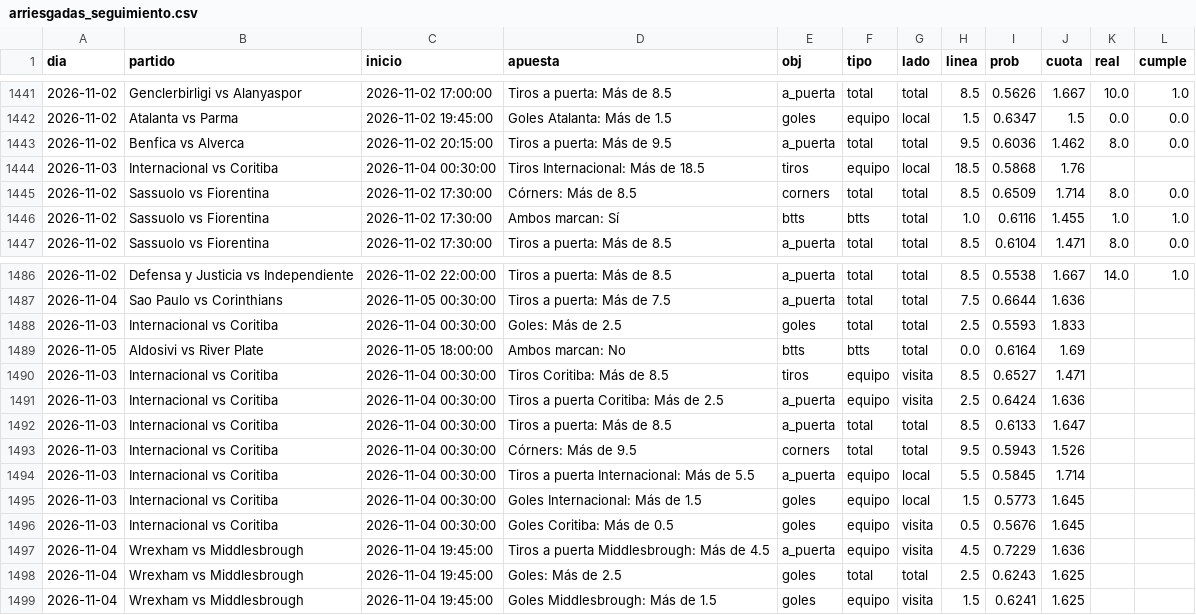
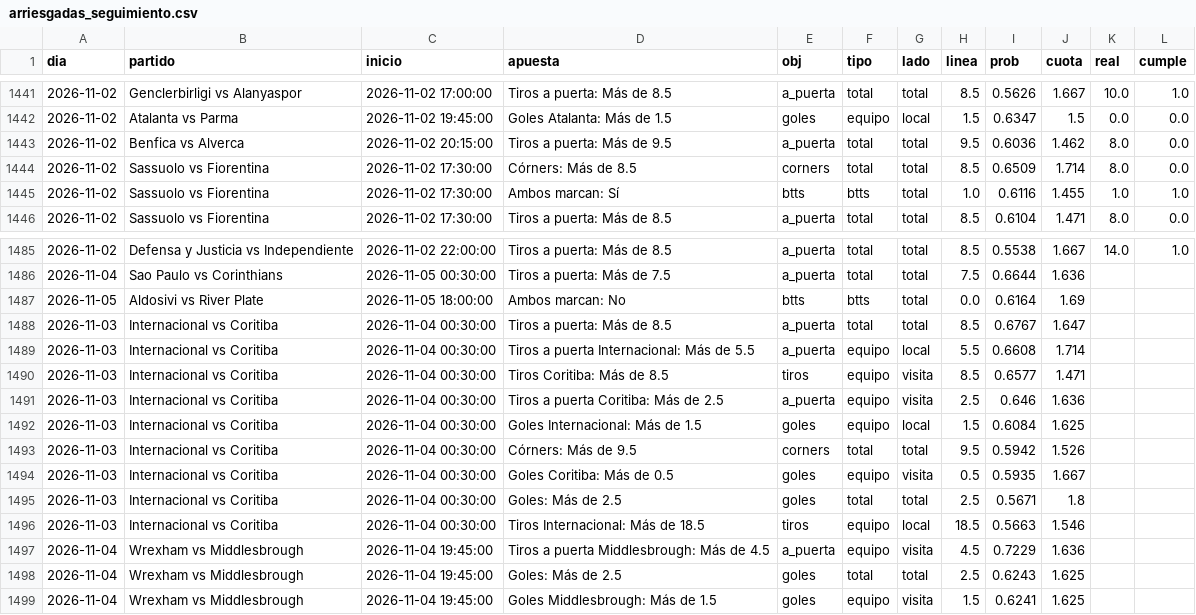
Before and after one commit to HectorMontiel/sharpicks, a CSV file: arriesgadas_seguimiento.csv, drawn as a sheet; only a part is shown, gaps mark what is left out.

```diff
--- a/arriesgadas_seguimiento.csv
+++ b/arriesgadas_seguimiento.csv
@@ -1443,3 +1443,2 @@ dia,partido,inicio,apuesta,obj,tipo,lado,linea,prob,cuota,real,cumple
 2026-11-02,Benfica vs Alverca,2026-11-02 20:15:00,Tiros a puerta: Más de 9.5,a_puerta,total,total,9.5,0.6036,1.462,8.0,0.0
-2026-11-03,Internacional vs Coritiba,2026-11-04 00:30:00,Tiros Internacional: Más de 18.5,tiros,equipo,local,18.5,0.5868,1.76,,
 2026-11-02,Sassuolo vs Fiorentina,2026-11-02 17:30:00,Córners: Más de 8.5,corners,total,total,8.5,0.6509,1.714,8.0,0.0
@@ -1487,11 +1486,12 @@ dia,partido,inicio,apuesta,obj,tipo,lado,linea,prob,cuota,real,cumple
 2026-11-04,Sao Paulo vs Corinthians,2026-11-05 00:30:00,Tiros a puerta: Más de 7.5,a_puerta,total,total,7.5,0.6644,1.636,,
-2026-11-03,Internacional vs Coritiba,2026-11-04 00:30:00,Goles: Más de 2.5,goles,total,total,2.5,0.5593,1.833,,
 2026-11-05,Aldosivi vs River Plate,2026-11-05 18:00:00,Ambos marcan: No,btts,btts,total,0.0,0.6164,1.69,,
-2026-11-03,Internacional vs Coritiba,2026-11-04 00:30:00,Tiros Coritiba: Más de 8.5,tiros,equipo,visita,8.5,0.6527,1.471,,
-2026-11-03,Internacional vs Coritiba,2026-11-04 00:30:00,Tiros a puerta Coritiba: Más de 2.5,a_puerta,equipo,visita,2.5,0.6424,1.636,,
-2026-11-03,Internacional vs Coritiba,2026-11-04 00:30:00,Tiros a puerta: Más de 8.5,a_puerta,total,total,8.5,0.6133,1.647,,
-2026-11-03,Internacional vs Coritiba,2026-11-04 00:30:00,Córners: Más de 9.5,corners,total,total,9.5,0.5943,1.526,,
-2026-11-03,Internacional vs Coritiba,2026-11-04 00:30:00,Tiros a puerta Internacional: Más de 5.5,a_puerta,equipo,local,5.5,0.5845,1.714,,
-2026-11-03,Internacional vs Coritiba,2026-11-04 00:30:00,Goles Internacional: Más de 1.5,goles,equipo,local,1.5,0.5773,1.645,,
-2026-11-03,Internacional vs Coritiba,2026-11-04 00:30:00,Goles Coritiba: Más de 0.5,goles,equipo,visita,0.5,0.5676,1.645,,
+2026-11-03,Internacional vs Coritiba,2026-11-04 00:30:00,Tiros a puerta: Más de 8.5,a_puerta,total,total,8.5,0.6767,1.647,,
+2026-11-03,Internacional vs Coritiba,2026-11-04 00:30:00,Tiros a puerta Internacional: Más de 5.5,a_puerta,equipo,local,5.5,0.6608,1.714,,
+2026-11-03,Internacional vs Coritiba,2026-11-04 00:30:00,Tiros Coritiba: Más de 8.5,tiros,equipo,visita,8.5,0.6577,1.471,,
+2026-11-03,Internacional vs Coritiba,2026-11-04 00:30:00,Tiros a puerta Coritiba: Más de 2.5,a_puerta,equipo,visita,2.5,0.646,1.636,,
+2026-11-03,Internacional vs Coritiba,2026-11-04 00:30:00,Goles Internacional: Más de 1.5,goles,equipo,local,1.5,0.6084,1.625,,
+2026-11-03,Internacional vs Coritiba,2026-11-04 00:30:00,Córners: Más de 9.5,corners,total,total,9.5,0.5942,1.526,,
+2026-11-03,Internacional vs Coritiba,2026-11-04 00:30:00,Goles Coritiba: Más de 0.5,goles,equipo,visita,0.5,0.5935,1.667,,
+2026-11-03,Internacional vs Coritiba,2026-11-04 00:30:00,Goles: Más de 2.5,goles,total,total,2.5,0.5671,1.8,,
+2026-11-03,Internacional vs Coritiba,2026-11-04 00:30:00,Tiros Internacional: Más de 18.5,tiros,equipo,local,18.5,0.5663,1.546,,
 2026-11-04,Wrexham vs Middlesbrough,2026-11-04 19:45:00,Tiros a puerta Middlesbrough: Más de 4.5,a_puerta,equipo,visita,4.5,0.7229,1.636,,
```
Also changed, not shown: analisis_seguimiento.csv, historico_itf_vivo.csv, 24 other files.
